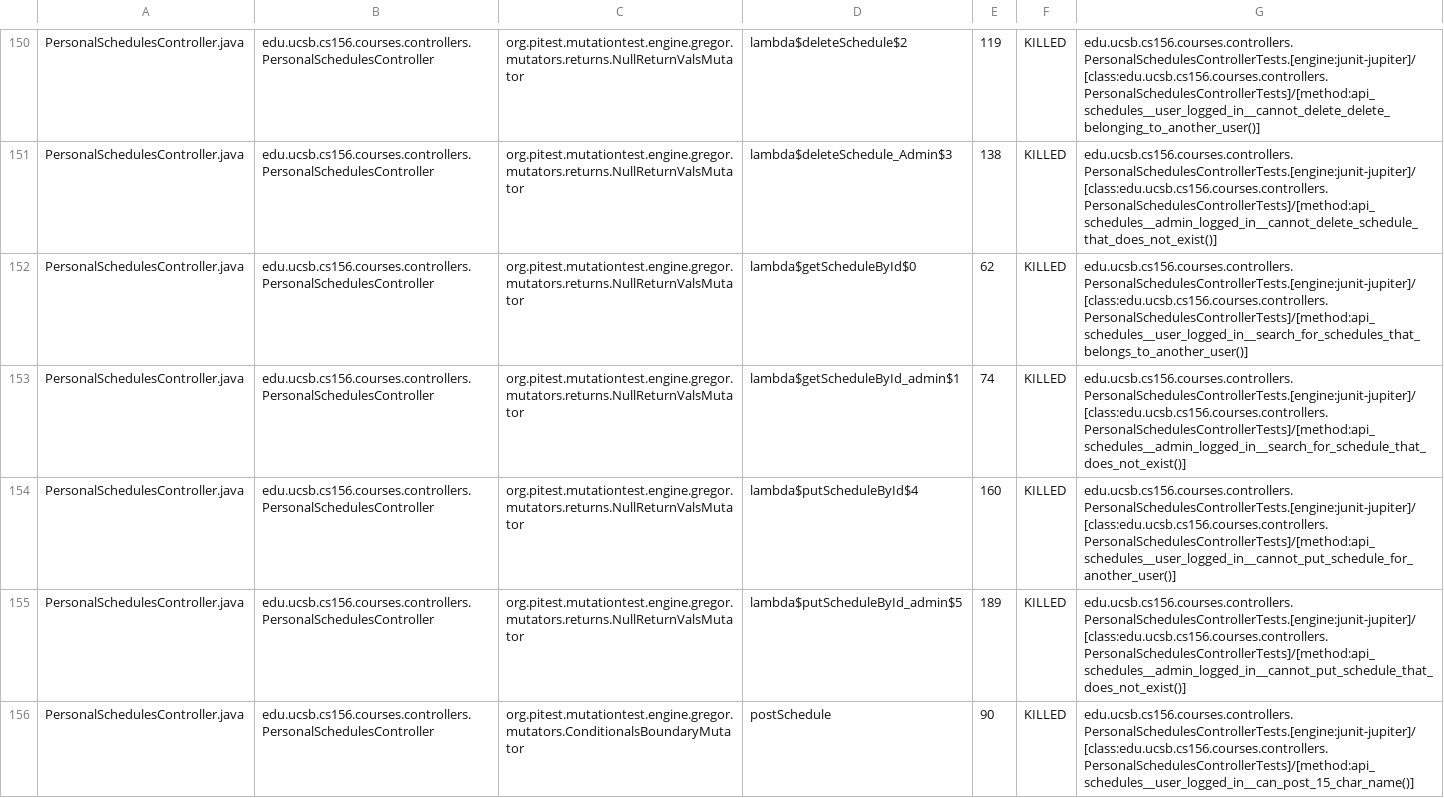
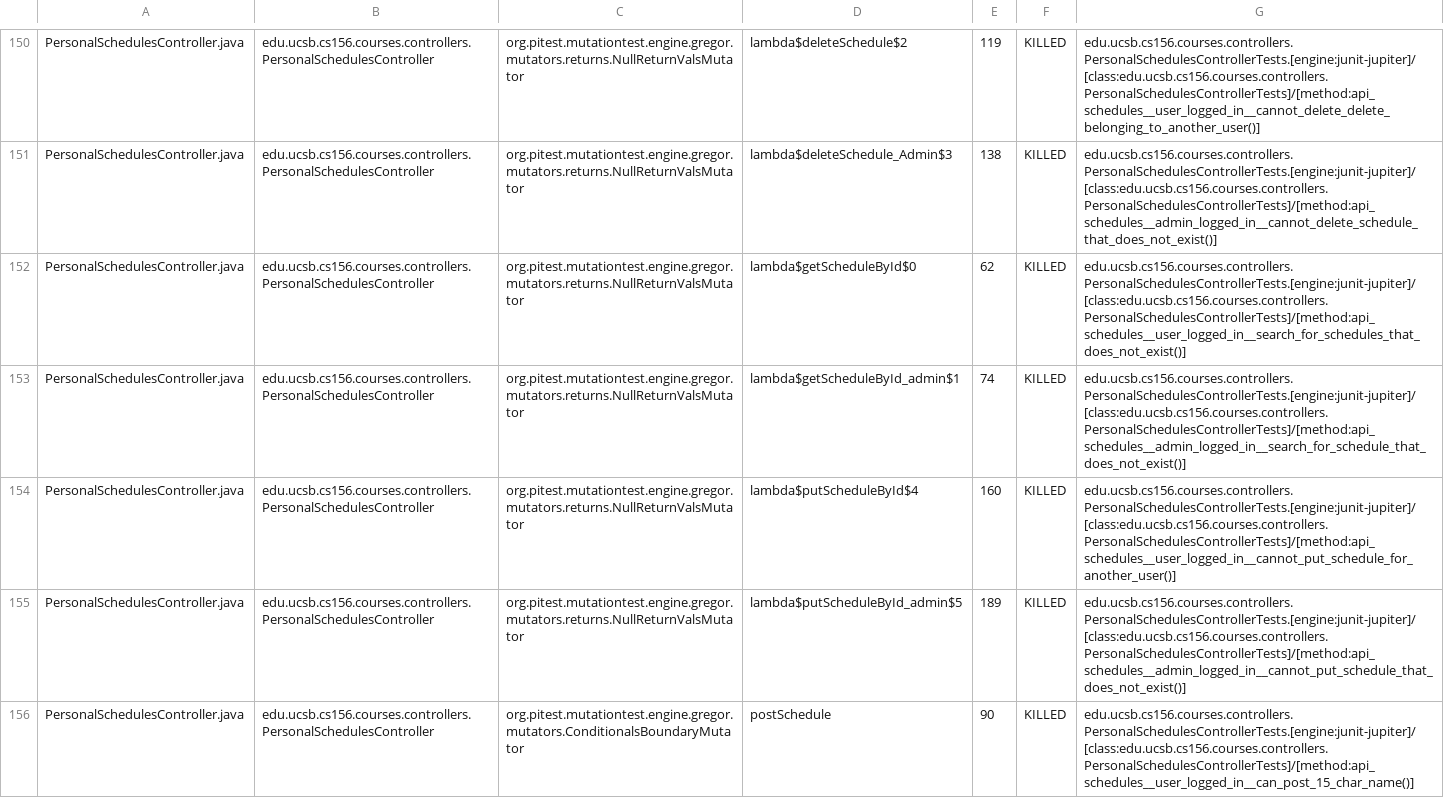
Before and after one commit to ucsb-cs156-f24/proj-courses-f24-02, a CSV file: prs/22/pitest/mutations.csv, drawn as a sheet; only a part is shown, gaps mark what is left out; the diff covers the shown part only.

Commit message:
Deploying to gh-pages from @ ucsb-cs156-f24/proj-courses-f24-02@4692f58da2c14b210b26ce2cd57e96f13a2a185a 🚀

```diff
--- a/prs/22/pitest/mutations.csv
+++ b/prs/22/pitest/mutations.csv
@@ -151,3 +151,3 @@ PersonalSchedulesController.java,edu.ucsb.cs156.courses.controllers.PersonalSche
 PersonalSchedulesController.java,edu.ucsb.cs156.courses.controllers.PersonalSchedulesController,org.pitest.mutationtest.engine.gregor.mutators.returns.NullReturnValsMutator,lambda$deleteSchedule_Admin$3,138,KILLED,edu.ucsb.cs156.courses.controllers.PersonalSchedulesControllerTests.[engine:junit-jupiter]/[class:edu.ucsb.cs156.courses.controllers.PersonalSchedulesControllerTests]/[method:api_schedules__admin_logged_in__cannot_delete_schedule_that_does_not_exist()]
-PersonalSchedulesController.java,edu.ucsb.cs156.courses.controllers.PersonalSchedulesController,org.pitest.mutationtest.engine.gregor.mutators.returns.NullReturnValsMutator,lambda$getScheduleById$0,62,KILLED,edu.ucsb.cs156.courses.controllers.PersonalSchedulesControllerTests.[engine:junit-jupiter]/[class:edu.ucsb.cs156.courses.controllers.PersonalSchedulesControllerTests]/[method:api_schedules__user_logged_in__search_for_schedules_that_belongs_to_another_user()]
+PersonalSchedulesController.java,edu.ucsb.cs156.courses.controllers.PersonalSchedulesController,org.pitest.mutationtest.engine.gregor.mutators.returns.NullReturnValsMutator,lambda$getScheduleById$0,62,KILLED,edu.ucsb.cs156.courses.controllers.PersonalSchedulesControllerTests.[engine:junit-jupiter]/[class:edu.ucsb.cs156.courses.controllers.PersonalSchedulesControllerTests]/[method:api_schedules__user_logged_in__search_for_schedules_that_does_not_exist()]
 PersonalSchedulesController.java,edu.ucsb.cs156.courses.controllers.PersonalSchedulesController,org.pitest.mutationtest.engine.gregor.mutators.returns.NullReturnValsMutator,lambda$getScheduleById_admin$1,74,KILLED,edu.ucsb.cs156.courses.controllers.PersonalSchedulesControllerTests.[engine:junit-jupiter]/[class:edu.ucsb.cs156.courses.controllers.PersonalSchedulesControllerTests]/[method:api_schedules__admin_logged_in__search_for_schedule_that_does_not_exist()]
```
Also changed, not shown: 48 edited cells elsewhere in this file, 44 other files.
